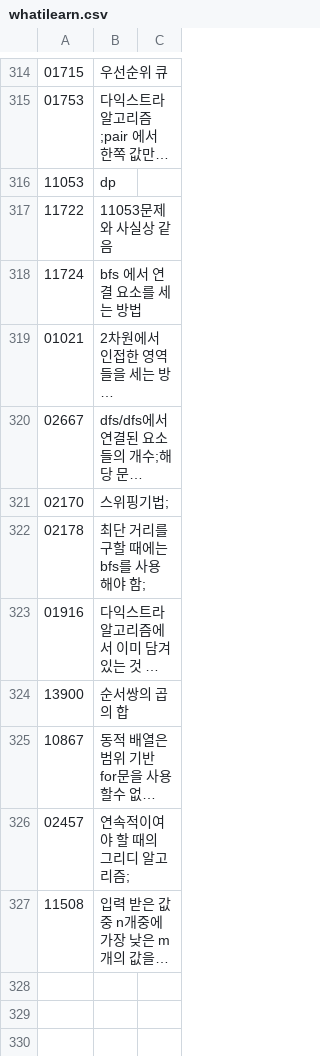
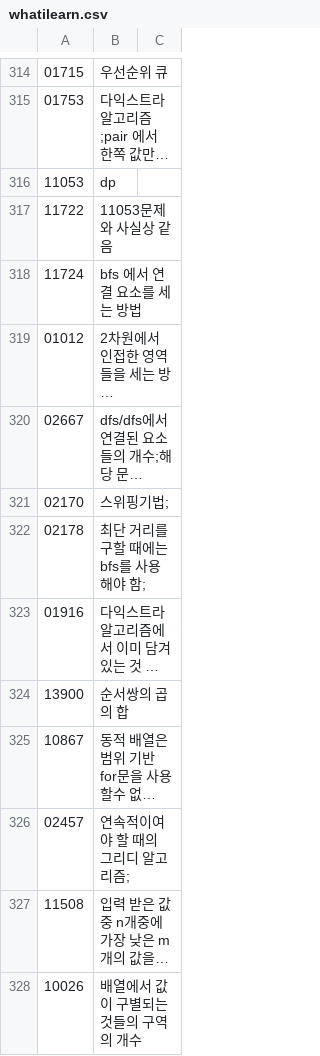
Before and after one commit to bbasung1/baekjoonpratice, a CSV file: whatilearn.csv, drawn as a sheet; only a part is shown, gaps mark what is left out; long unchanged cells end in …; the diff names each change by its address in the sheet, - before the commit and + after, or states it on an @@ line.

```diff
--- a/whatilearn.csv
+++ b/whatilearn.csv
-A319: 01021
+A319: 01012
+row 328: 10026 | 배열에서 값이 구별되는 것들의 구역의 개수
```
Also changed, not shown: 2 other files.
